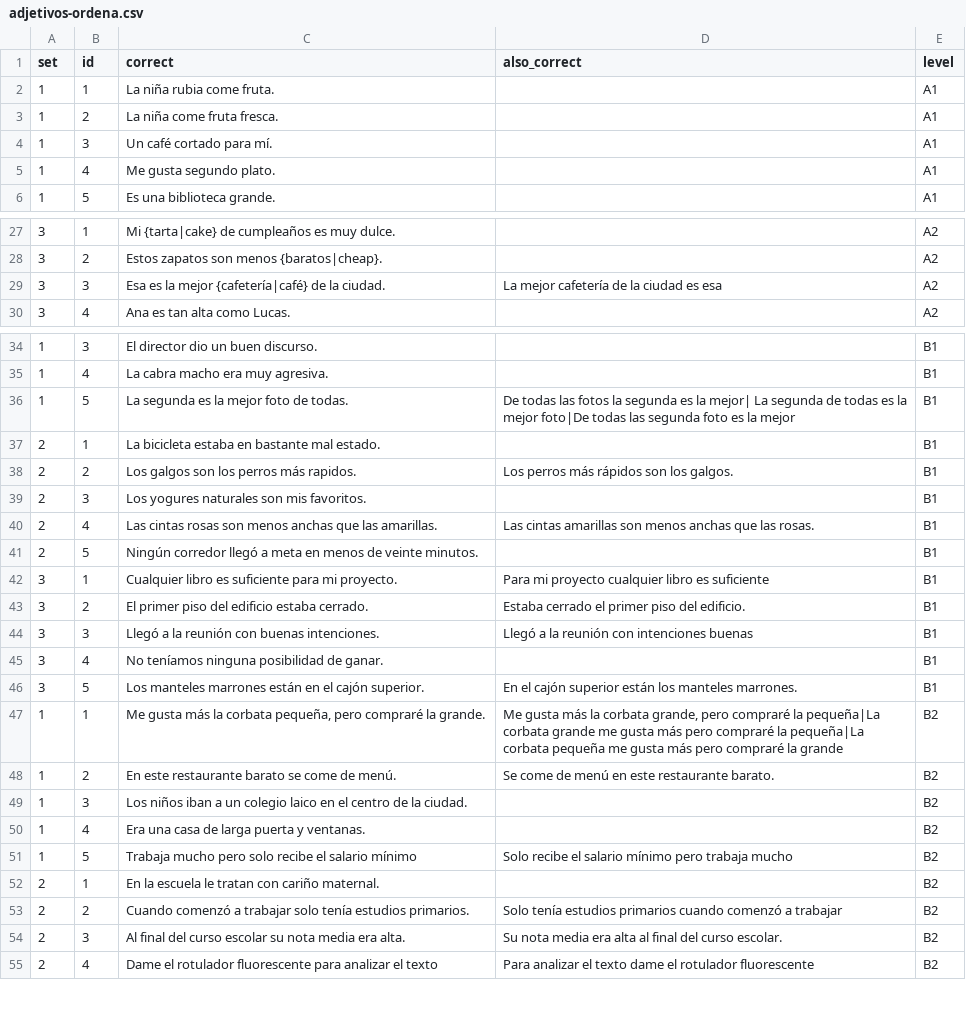
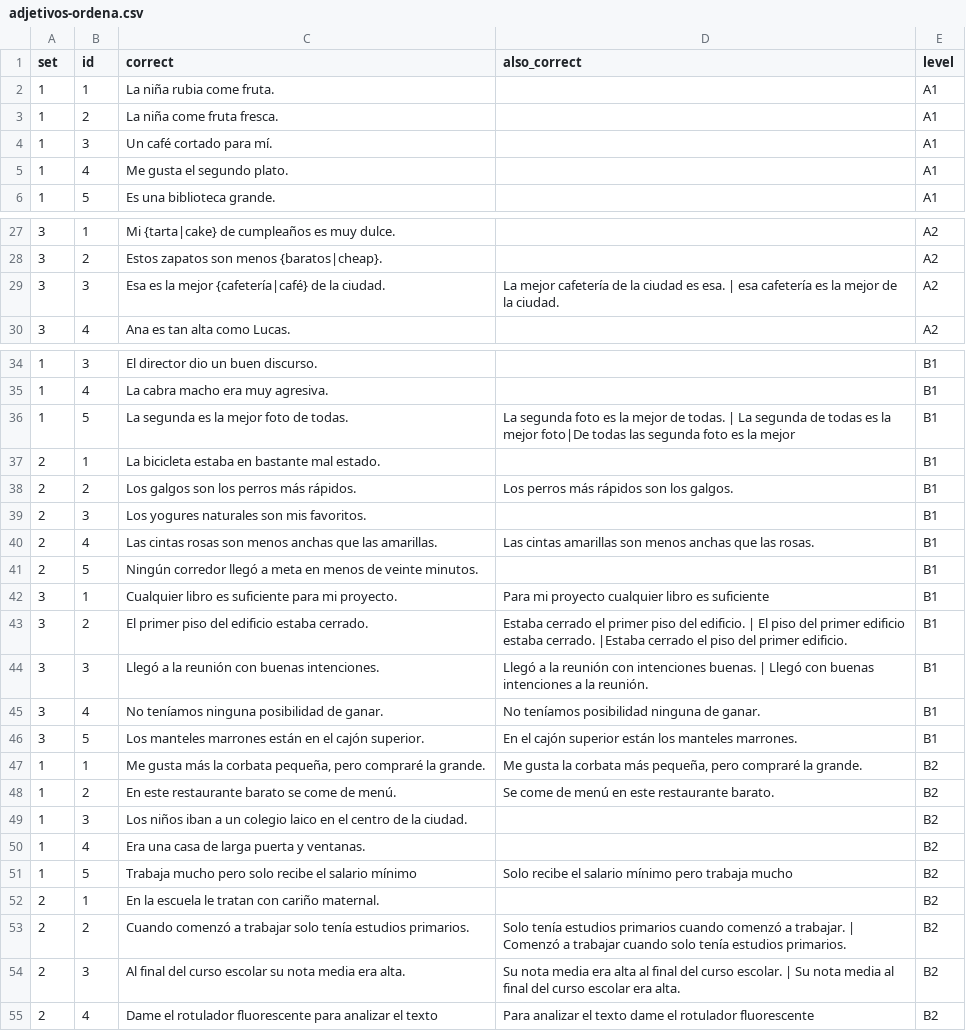
Before and after one commit to beaim19/spanishdespacio, a CSV file: content/exercises/adjetivos-ordena.csv, drawn as a sheet; only a part is shown, gaps mark what is left out.

```diff
--- a/content/exercises/adjetivos-ordena.csv
+++ b/content/exercises/adjetivos-ordena.csv
@@ -4,3 +4,3 @@
 1,3,Un café cortado para mí. ,,A1
-1,4,Me gusta segundo plato. ,,A1
+1,4,Me gusta el segundo plato. ,,A1
 1,5,Es una biblioteca grande. ,,A1
@@ -28,3 +28,3 @@
 3,2,Estos zapatos son menos {baratos|cheap}. ,,A2
-3,3,Esa es la mejor {cafetería|café} de la ciudad. ,La mejor cafetería de la ciudad es esa,A2
+3,3,Esa es la mejor {cafetería|café} de la ciudad. ,La mejor cafetería de la ciudad es esa. | esa cafetería es la mejor de la ciudad. ,A2
 3,4,Ana es tan alta como Lucas. ,,A2
@@ -35,5 +35,5 @@
 1,4,La cabra macho era muy agresiva. ,,B1
-1,5,La segunda es la mejor foto de todas. ,De todas las fotos la segunda es la mejor| La segunda de todas es la mejor foto|De todas las segunda foto es la mejor,B1
+1,5,La segunda es la mejor foto de todas. ,La segunda foto es la mejor de todas. | La segunda de todas es la mejor foto|De todas las segunda foto es la mejor,B1
 2,1,La bicicleta estaba en bastante mal estado. ,,B1
-2,2,Los galgos son los perros más rapidos. ,Los perros más rápidos son los galgos. ,B1
+2,2,Los galgos son los perros más rápidos. ,Los perros más rápidos son los galgos. ,B1
 2,3,Los yogures naturales son mis favoritos. ,,B1
@@ -42,7 +42,7 @@
 3,1,Cualquier libro es suficiente para mi proyecto. ,Para mi proyecto cualquier libro es suficiente,B1
-3,2,El primer piso del edificio estaba cerrado. ,Estaba cerrado el primer piso del edificio. ,B1
-3,3,Llegó a la reunión con buenas intenciones. ,Llegó a la reunión con intenciones buenas,B1
-3,4,No teníamos ninguna posibilidad de ganar. ,,B1
+3,2,El primer piso del edificio estaba cerrado. ,Estaba cerrado el primer piso del edificio. | El piso del primer edificio estaba cerrado. |Estaba cerrado el piso del primer edificio. ,B1
+3,3,Llegó a la reunión con buenas intenciones. ,Llegó a la reunión con intenciones buenas. | Llegó con buenas intenciones a la reunión. ,B1
+3,4,No teníamos ninguna posibilidad de ganar. ,No teníamos posibilidad ninguna de ganar. ,B1
 3,5,Los manteles marrones están en el cajón superior. ,En el cajón superior están los manteles marrones. ,B1
-1,1,"Me gusta más la corbata pequeña, pero compraré la grande. ","Me gusta más la corbata grande, pero compraré la pequeña|La corbata grande me gusta más pero compraré la pequeña|La corbata pequeña me gusta más pero compraré la grande",B2
+1,1,"Me gusta más la corbata pequeña, pero compraré la grande. ","Me gusta la corbata más pequeña, pero compraré la grande. ",B2
 1,2,En este restaurante barato se come de menú. ,Se come de menú en este restaurante barato. ,B2
@@ -52,4 +52,4 @@
 2,1,En la escuela le tratan con cariño maternal. ,,B2
-2,2,Cuando comenzó a trabajar solo tenía estudios primarios. ,Solo tenía estudios primarios cuando comenzó a trabajar,B2
-2,3,Al final del curso escolar su nota media era alta. ,Su nota media era alta al final del curso escolar. ,B2
+2,2,Cuando comenzó a trabajar solo tenía estudios primarios. ,Solo tenía estudios primarios cuando comenzó a trabajar. | Comenzó a trabajar cuando solo tenía estudios primarios. ,B2
+2,3,Al final del curso escolar su nota media era alta. ,Su nota media era alta al final del curso escolar. | Su nota media al final del curso escolar era alta. ,B2
 2,4,Dame el rotulador fluorescente para analizar el texto,Para analizar el texto dame el rotulador fluorescente,B2
```
Also changed, not shown: content/exercises/presente-irregular-completa.csv, content/exercises/presente-irregular-ordena.csv, 12 other files.
